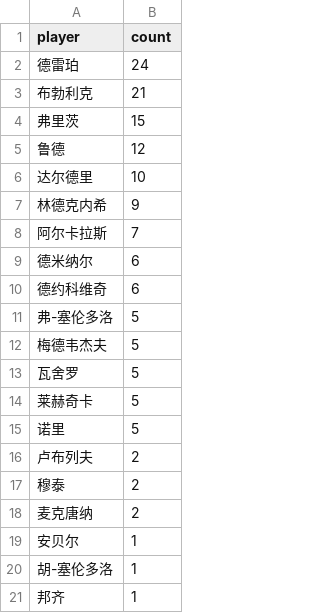
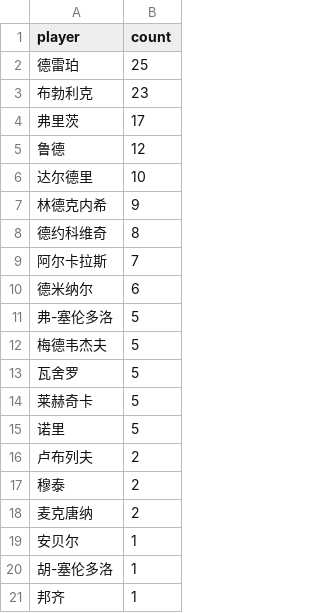
Before and after one commit to zhoushuaige7/tennispredict-report, a CSV file: docs/data/ms_player_count_0307_alt.csv, drawn as a sheet.

```diff
--- a/docs/data/ms_player_count_0307_alt.csv
+++ b/docs/data/ms_player_count_0307_alt.csv
@@ -1,5 +1,5 @@
 player,count
-德雷珀,24
-布勃利克,21
-弗里茨,15
+德雷珀,25
+布勃利克,23
+弗里茨,17
 鲁德,12
@@ -7,5 +7,5 @@
 林德克内希,9
+德约科维奇,8
 阿尔卡拉斯,7
 德米纳尔,6
-德约科维奇,6
 弗-塞伦多洛,5
```
Also changed, not shown: docs/data/ms_player_count_0307_main.csv, docs/data/player_count_0307_alt.csv, 3 other files.
